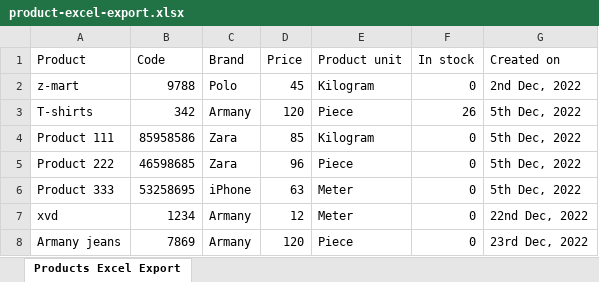
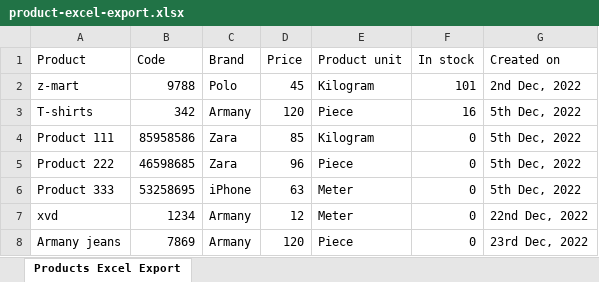
Before and after one commit to altomeym/warehouse-inventory, an Excel workbook: public/uploads/excel/product-excel-export.xlsx, sheet Products Excel Export, drawn as a sheet; values as stored, in another font and other column widths than the file's, no borders; the diff names each change by its address in the sheet, - before the commit and + after, or states it on an @@ line.

```diff
--- a/public/uploads/excel/product-excel-export.xlsx (sheet Products Excel Export)
+++ b/public/uploads/excel/product-excel-export.xlsx (sheet Products Excel Export)
-F2 (In stock): 0
+F2 (In stock): 101
-F3 (In stock): 26
+F3 (In stock): 16
```
Also changed, not shown: 7 other files.
